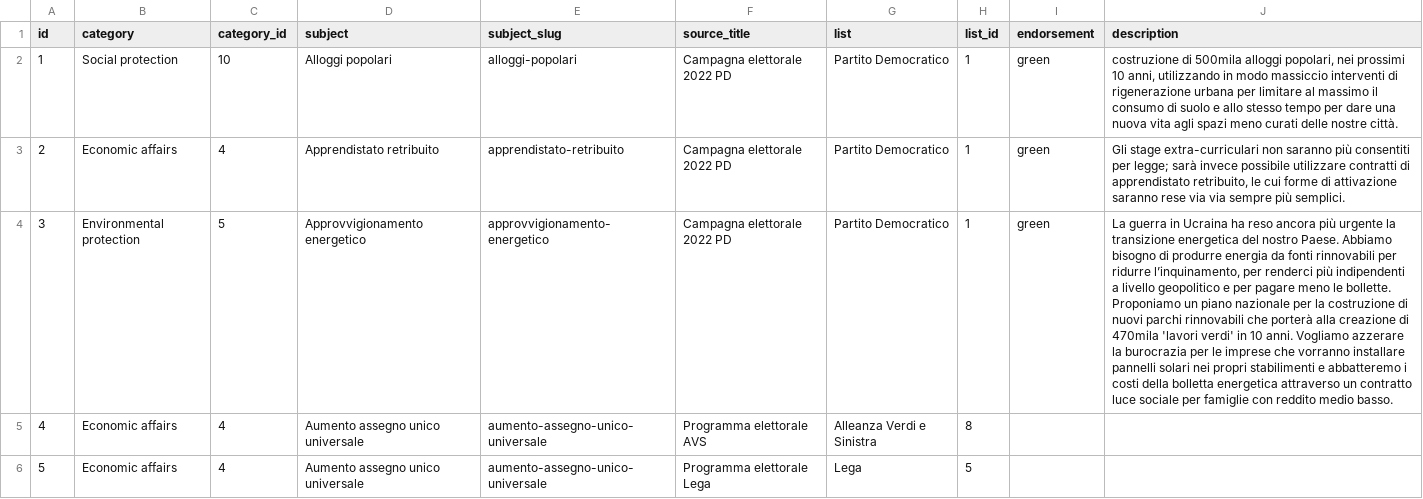
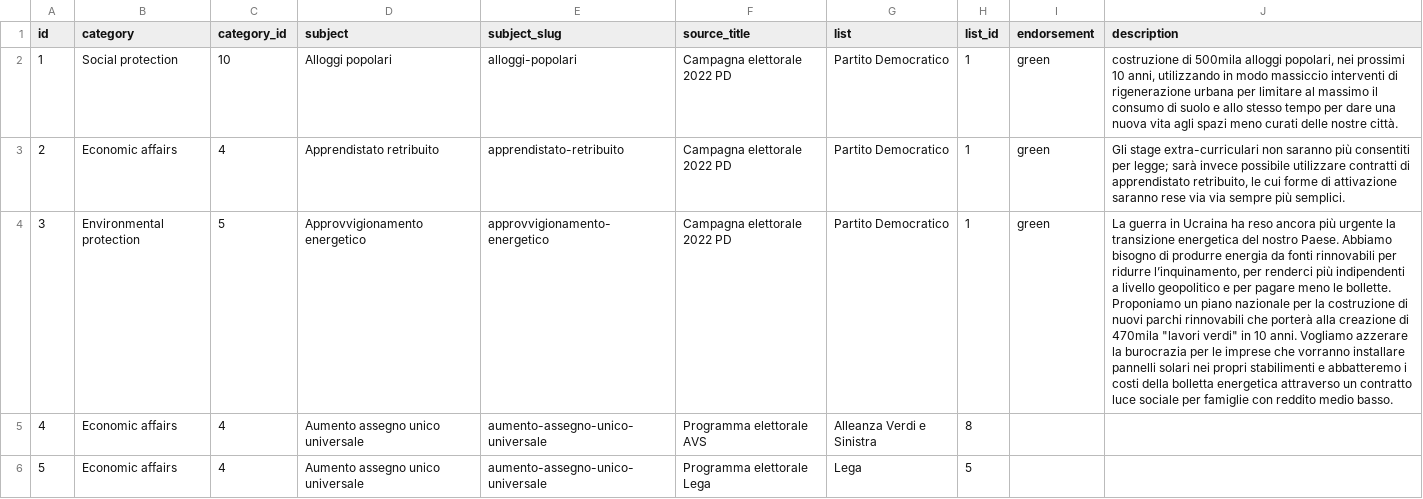
Before and after one commit to indecis-it/data, a CSV file: data/items.csv, drawn as a sheet; only a part is shown; the diff covers the shown part only.

```diff
--- a/data/items.csv
+++ b/data/items.csv
@@ -3,5 +3,4 @@ id,category,category_id,subject,subject_slug,source_title,list,list_id,endorseme
 2,Economic affairs,4,Apprendistato retribuito,apprendistato-retribuito,Campagna elettorale 2022 PD,Partito Democratico,1,green,"Gli stage extra-curriculari non saranno più consentiti per legge; sarà invece possibile utilizzare contratti di apprendistato retribuito, le cui forme di attivazione saranno rese via via sempre più semplici."
-3,Environmental protection,5,Approvvigionamento energetico,approvvigionamento-energetico,Campagna elettorale 2022 PD,Partito Democratico,1,green,"La guerra in Ucraina ha reso ancora più urgente la transizione energetica del nostro Paese. Abbiamo bisogno di produrre energia da fonti rinnovabili per ridurre l’inquinamento, per renderci più indipendenti a livello geopolitico e per pagare meno le bollette.
-
-Proponiamo un piano nazionale per la costruzione di nuovi parchi rinnovabili che porterà alla creazione di 470mila 'lavori verdi' in 10 anni. Vogliamo azzerare la burocrazia per le imprese che vorranno installare pannelli solari nei propri stabilimenti e abbatteremo i costi della bolletta energetica attraverso un contratto luce sociale per famiglie con reddito medio basso."
+3,Environmental protection,5,Approvvigionamento energetico,approvvigionamento-energetico,Campagna elettorale 2022 PD,Partito Democratico,1,green,"La guerra in Ucraina ha reso ancora più urgente la transizione energetica del nostro Paese. Abbiamo bisogno di produrre energia da fonti rinnovabili per ridurre l’inquinamento, per renderci più indipendenti a livello geopolitico e per pagare meno le bollette.
+Proponiamo un piano nazionale per la costruzione di nuovi parchi rinnovabili che porterà alla creazione di 470mila ""lavori verdi"" in 10 anni. Vogliamo azzerare la burocrazia per le imprese che vorranno installare pannelli solari nei propri stabilimenti e abbatteremo i costi della bolletta energetica attraverso un contratto luce sociale per famiglie con reddito medio basso."
 4,Economic affairs,4,Aumento assegno unico universale,aumento-assegno-unico-universale,Programma elettorale AVS,Alleanza Verdi e Sinistra,8,,
```
Also changed, not shown: 2 edited cells elsewhere in this file, 8 other files.
